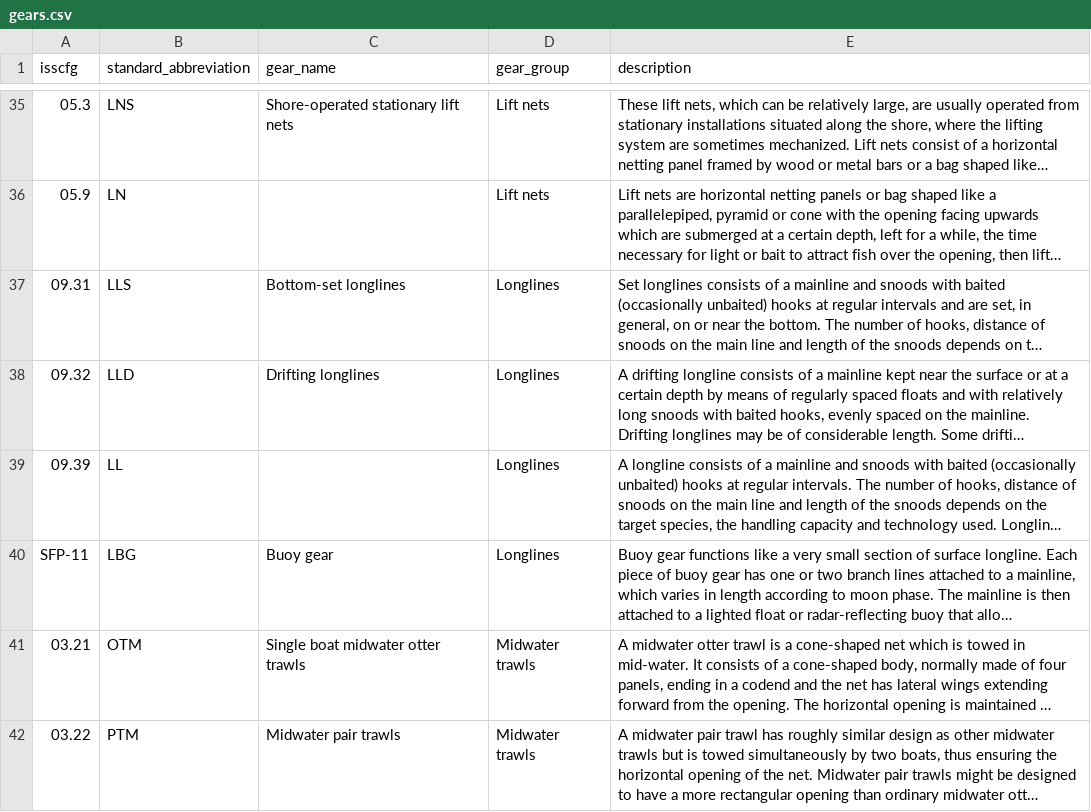
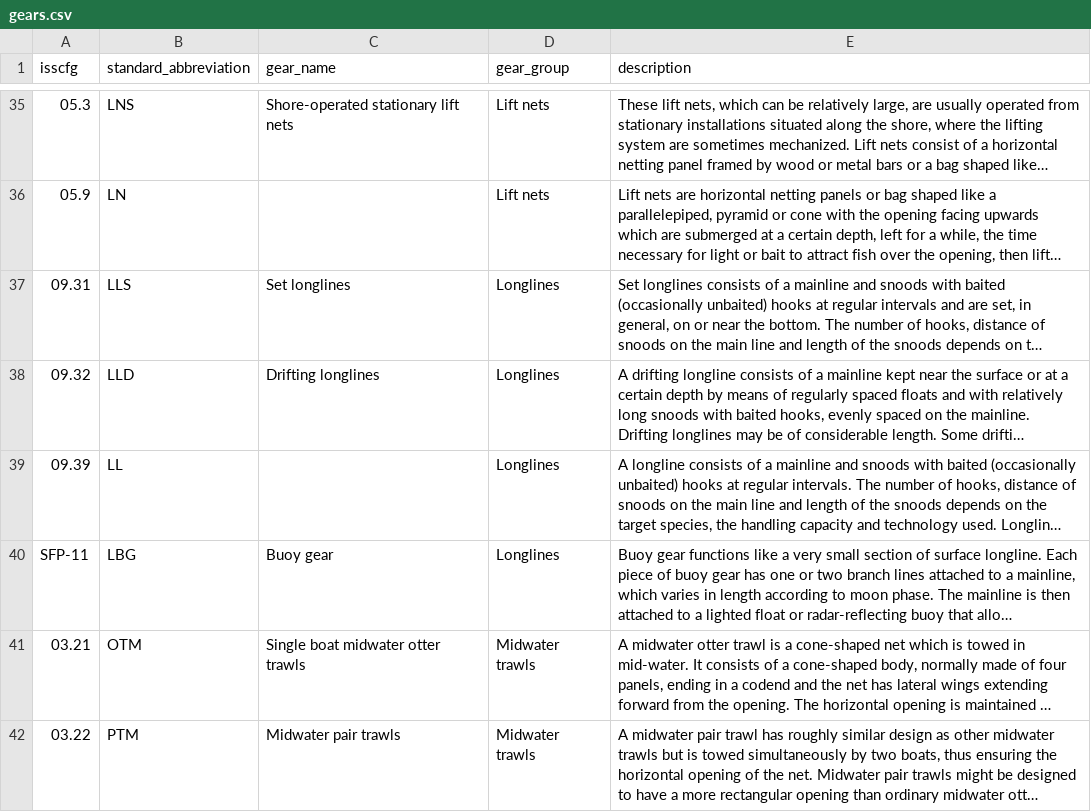
Before and after one commit to sustainablefish/SFPRefData, a CSV file: gears/gears.csv, drawn as a sheet; only a part is shown, gaps mark what is left out; long unchanged cells end in …; the diff names each change by its address in the sheet, - before the commit and + after, or states it on an @@ line.

Commit message:
Update gears.csv

```diff
--- a/gears/gears.csv
+++ b/gears/gears.csv
-C37 (gear_name): Bottom-set longlines
+C37 (gear_name): Set longlines
```
